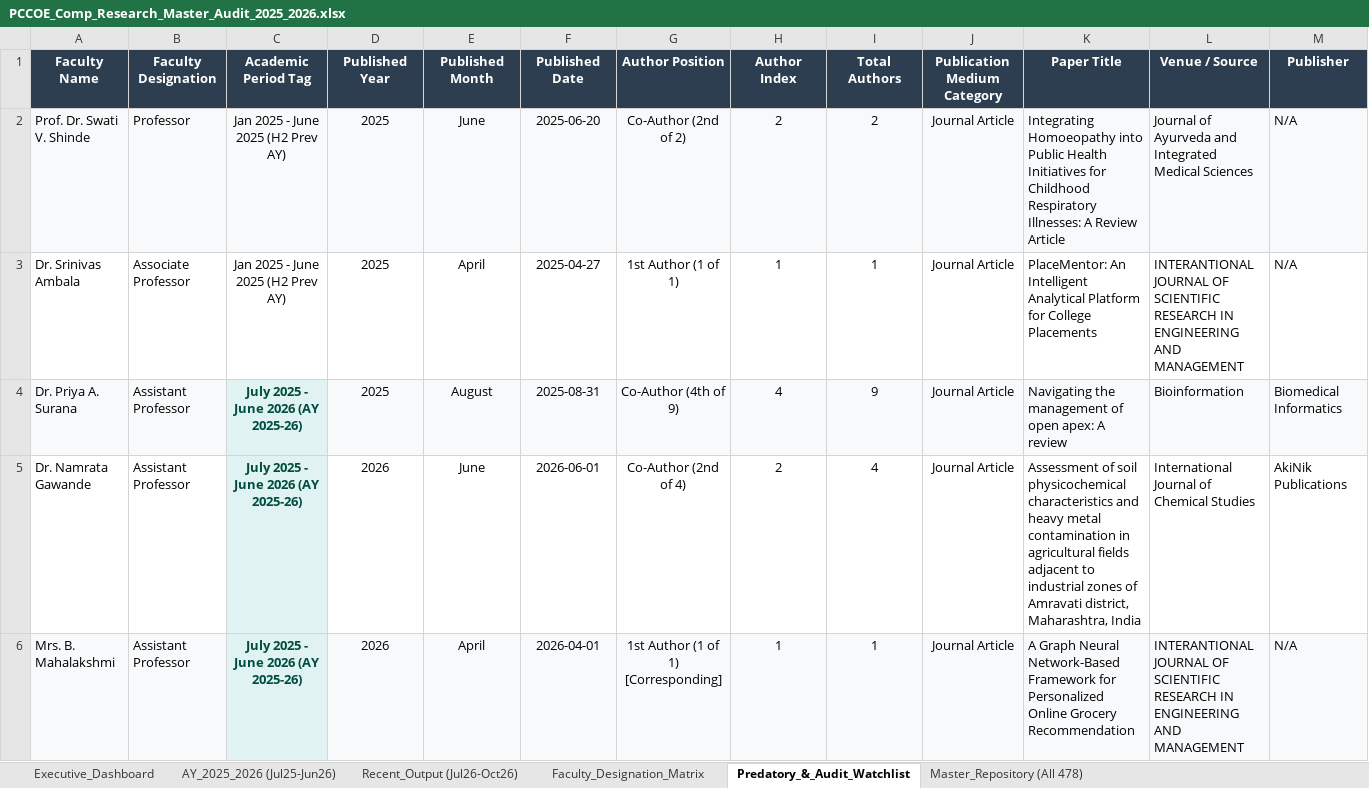
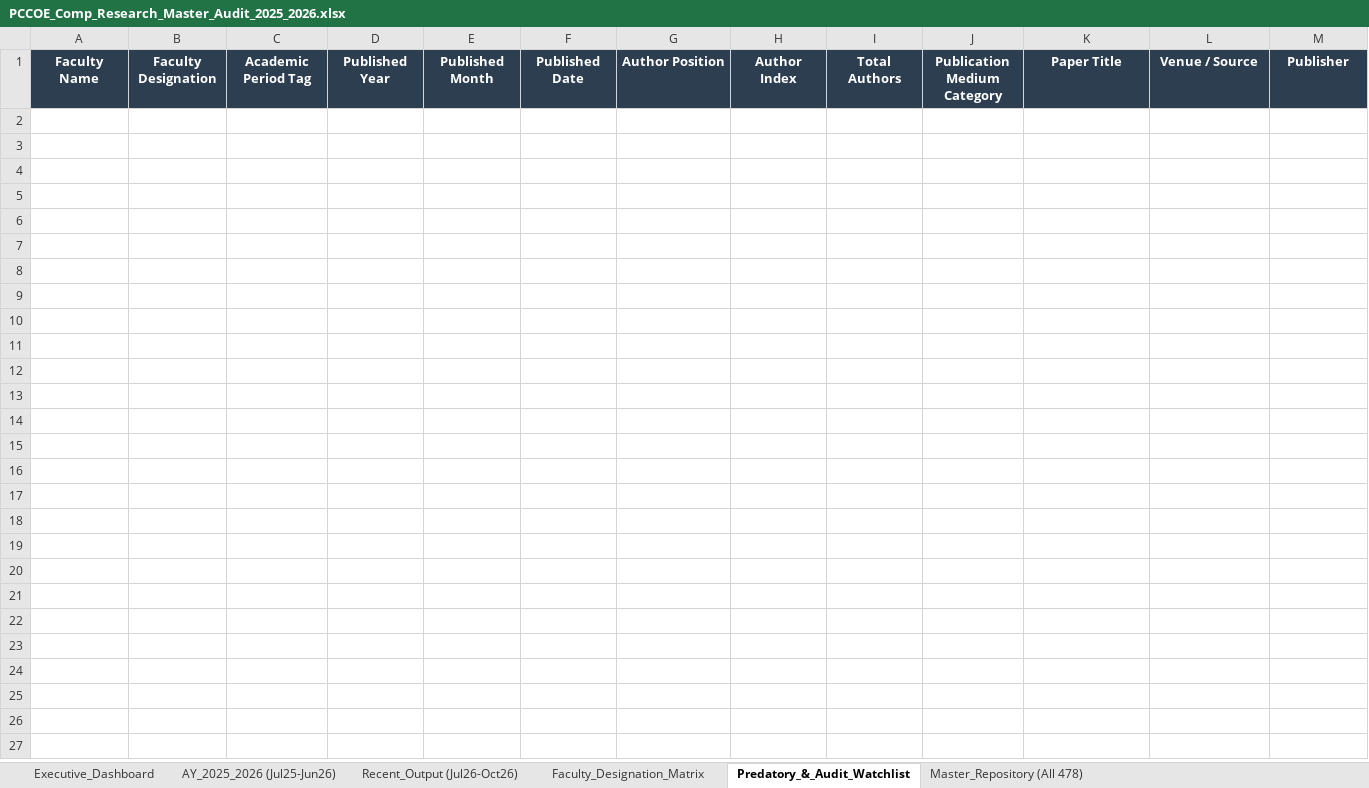
Before and after one commit to abhishekeb211/pccoe-research-portal, an Excel workbook: data/PCCOE_Comp_Research_Master_Audit_2025_2026.xlsx, sheet Predatory_&_Audit_Watchlist, drawn as a sheet; only a part is shown; values as stored, in another font and other column widths than the file's, no borders; rows hold the shown columns only; the diff covers the shown part only; the diff names each change by its address in the sheet, - before the commit and + after, or states it on an @@ line.

Commit message:
fix: remove predatory warning banner and restrict dataset exclusively to 458 verified Scopus & Google Scholar publications

```diff
--- a/data/PCCOE_Comp_Research_Master_Audit_2025_2026.xlsx (sheet Predatory_&_Audit_Watchlist)
+++ b/data/PCCOE_Comp_Research_Master_Audit_2025_2026.xlsx (sheet Predatory_&_Audit_Watchlist)
-row 2: Prof. Dr. Swati V. Shinde | Professor | Jan 2025 - June 2025 (H2 Prev AY) | 2025 | June | 2025-06-20 | Co-Author (2nd of 2) | 2 | 2 | Journal Article | Integrating Homoeopathy into Public Health Initiatives for Childhood Respiratory Illnesses: A Review Article | Journal of Ayurveda and Integrated Medical Sciences | N/A
-row 3: Dr. Srinivas Ambala | Associate Professor | Jan 2025 - June 2025 (H2 Prev AY) | 2025 | April | 2025-04-27 | 1st Author (1 of 1) | 1 | 1 | Journal Article | PlaceMentor: An Intelligent Analytical Platform for College Placements | INTERANTIONAL JOURNAL OF SCIENTIFIC RESEARCH IN ENGINEERING AND MANAGEMENT | N/A
-row 4: Dr. Priya A. Surana | Assistant Professor | July 2025 - June 2026 (AY 2025-26) | 2025 | August | 2025-08-31 | Co-Author (4th of 9) | 4 | 9 | Journal Article | Navigating the management of open apex: A review | Bioinformation | Biomedical Informatics
-row 5: Dr. Namrata Gawande | Assistant Professor | July 2025 - June 2026 (AY 2025-26) | 2026 | June | 2026-06-01 | Co-Author (2nd of 4) | 2 | 4 | Journal Article | Assessment of soil physicochemical characteristics and heavy metal contamination in agricultural fields adjacent to industrial zones of Amravati district, Maharashtra, India | International Journal of Chemical Studies | AkiNik Publications
-row 6: Mrs. B. Mahalakshmi | Assistant Professor | July 2025 - June 2026 (AY 2025-26) | 2026 | April | 2026-04-01 | 1st Author (1 of 1) [Corresponding] | 1 | 1 | Journal Article | A Graph Neural Network-Based Framework for Personalized Online Grocery Recommendation | INTERANTIONAL JOURNAL OF SCIENTIFIC RESEARCH IN ENGINEERING AND MANAGEMENT | N/A
```
Also changed, not shown: 15 removed rows elsewhere in this sheet, sheet Master_Repository (All 478), sheet AY_2025_2026 (Jul25-Jun26), sheet Recent_Output (Jul26-Oct26), sheet Executive_Dashboard, sheet Faculty_Designation_Matrix, charts or pictures, 4 other files.
